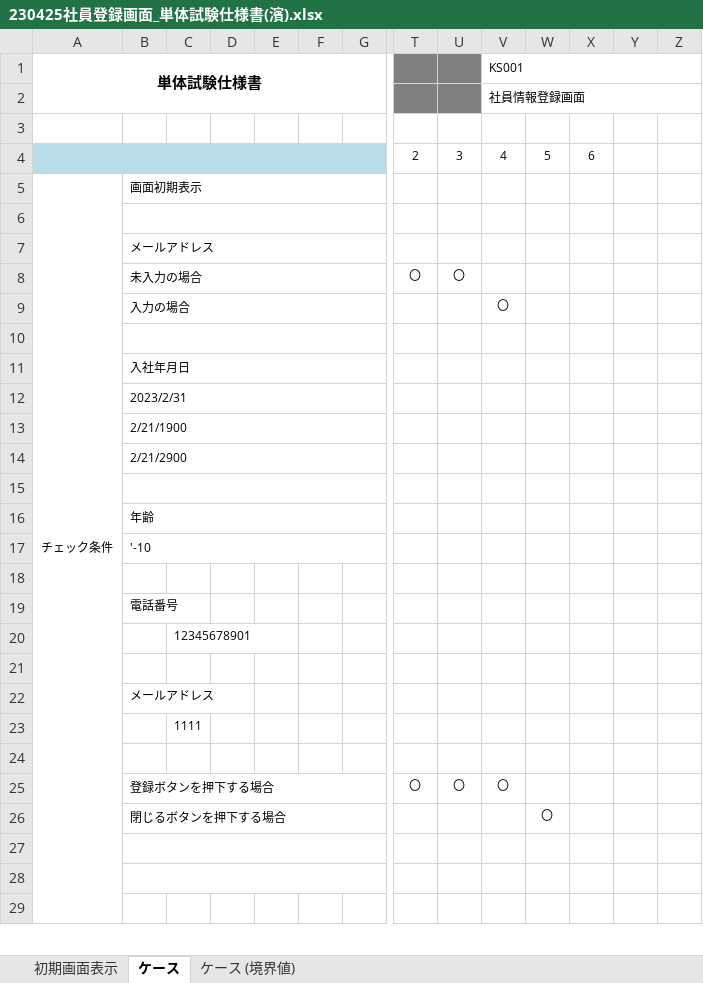
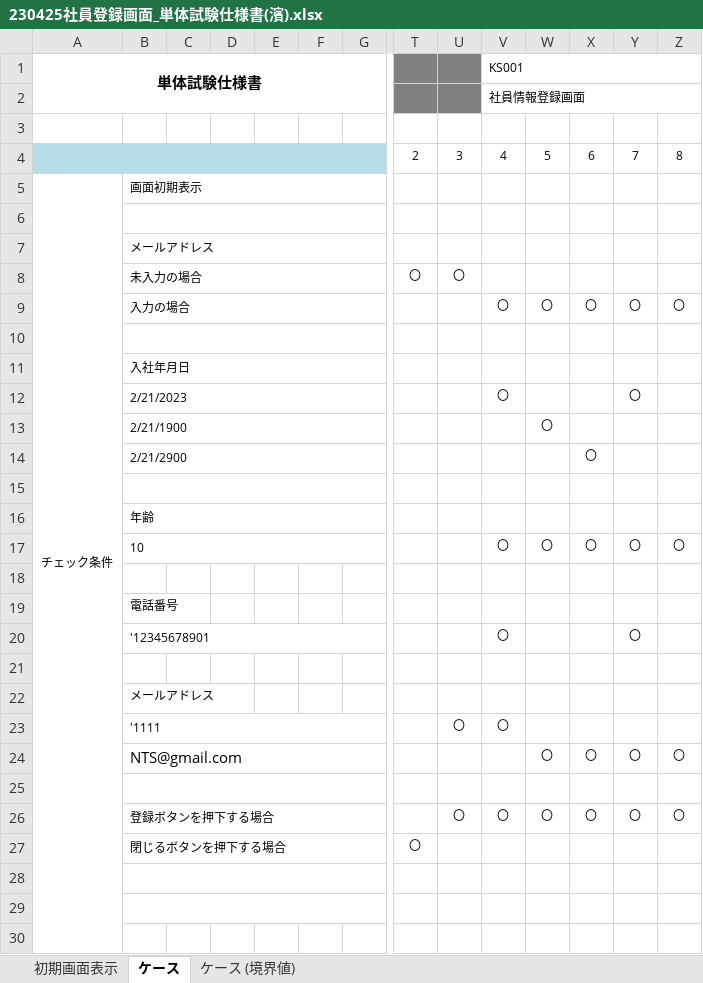
Before and after one commit to nts-ed/2023-04, an Excel workbook: 202304/04_単体テスト/04_単体試験仕様書/チーム2/230425社員登録画面_単体試験仕様書(濱).xlsx, sheet ケース, drawn as a sheet; only a part is shown, gaps mark what is left out; values as stored, in another font and other column widths than the file's, no borders; charts and pictures not drawn; removed rows and columns are numbered as before the commit, all else as after; rows hold the shown columns only; the diff covers the shown part only; the diff names each change by its address in the sheet, - before the commit and + after, or states it on an @@ line.

Commit message:
Update 230425社員登録画面_単体試験仕様書(濱).xlsx

```diff
--- a/202304/04_単体テスト/04_単体試験仕様書/チーム2/230425社員登録画面_単体試験仕様書(濱).xlsx (sheet ケース)
+++ b/202304/04_単体テスト/04_単体試験仕様書/チーム2/230425社員登録画面_単体試験仕様書(濱).xlsx (sheet ケース)
-Y4: (empty)
+Y4: 7
-Z4: (empty)
+Z4: 8
-row 9:  | 入力の場合 |  |  |  |  |  |  |  | 〇
+row 9:  | 入力の場合 |  |  |  |  |  |  |  | 〇 | 〇 | 〇 | 〇 | 〇
-row 12:  | 2023/2/31
-row 13:  | 2/21/1900
-row 14:  | 2/21/2900
+row 12:  | 2/21/2023 |  |  |  |  |  |  |  | 〇 |  |  | 〇
+row 13:  | 2/21/1900 |  |  |  |  |  |  |  |  | 〇
+row 14:  | 2/21/2900 |  |  |  |  |  |  |  |  |  | 〇
-row 17:  | '-10
+row 17:  | 10 |  |  |  |  |  |  |  | 〇 | 〇 | 〇 | 〇 | 〇
-row 20:  |  | 12345678901
+row 20:  | '12345678901 |  |  |  |  |  |  |  | 〇 |  |  | 〇
-row 23:  |  | 1111
+row 23:  | '1111 |  |  |  |  |  |  | 〇 | 〇
+row 24:  | NTS@gmail.com |  |  |  |  |  |  |  |  | 〇 | 〇 | 〇 | 〇
+B25:R25 merged
-row 25:  | 登録ボタンを押下する場合 |  |  |  |  |  | 〇 | 〇 | 〇
-row 26:  | 閉じるボタンを押下する場合 |  |  |  |  |  |  |  |  | 〇
+row 26:  | 登録ボタンを押下する場合 |  |  |  |  |  |  | 〇 | 〇 | 〇 | 〇 | 〇 | 〇
+row 27:  | 閉じるボタンを押下する場合 |  |  |  |  |  | 〇
```
Also changed, not shown: 14 added rows, 17 removed rows and 3 edited cells elsewhere in this sheet, charts or pictures.
